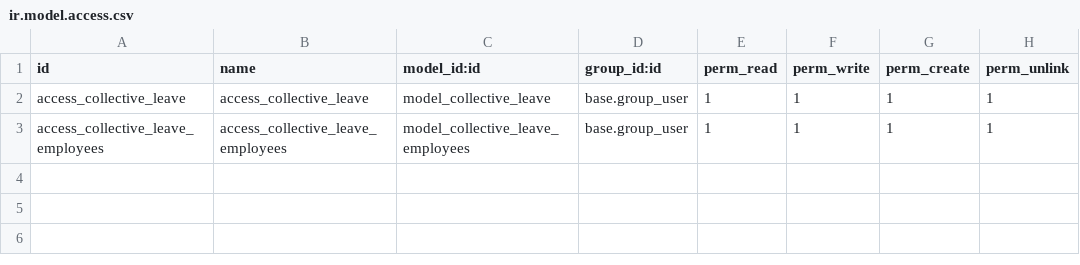
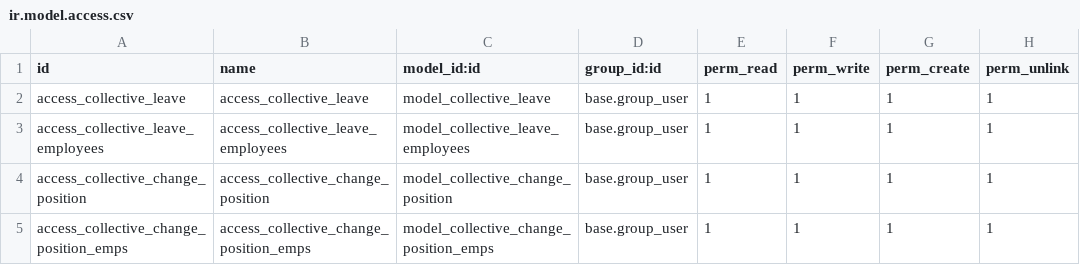
Before and after one commit to dlabadze/tbilservisi, a CSV file: collective_leave/security/ir.model.access.csv, drawn as a sheet; the diff names each change by its address in the sheet, - before the commit and + after, or states it on an @@ line.

Commit message:
collective change positions

```diff
--- a/collective_leave/security/ir.model.access.csv
+++ b/collective_leave/security/ir.model.access.csv
+row 4: access_collective_change_position | access_collective_change_position | model_collective_change_position | base.group_user | 1 | 1 | 1 | 1
+row 5: access_collective_change_position_emps | access_collective_change_position_emps | model_collective_change_position_emps | base.group_user | 1 | 1 | 1 | 1
```
Also changed, not shown: 6 other files.
